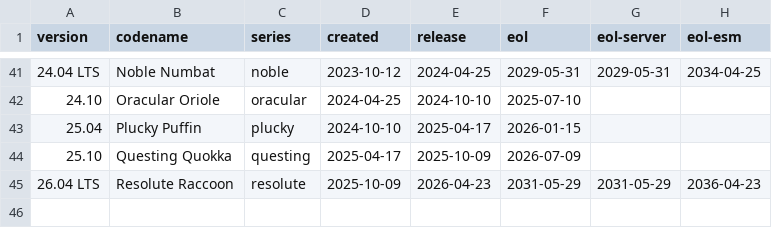
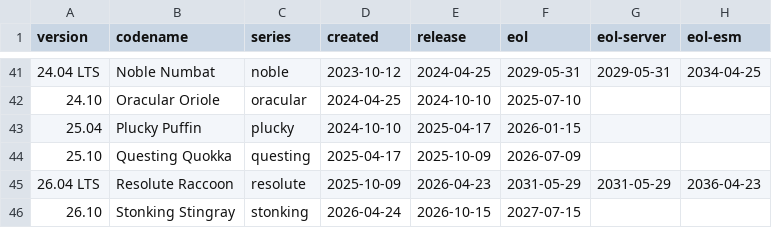
Before and after one commit to balabit-deps/balabit-os-9-distro-info-data, a CSV file: ubuntu.csv, drawn as a sheet; only a part is shown, gaps mark what is left out; the diff names each change by its address in the sheet, - before the commit and + after, or states it on an @@ line.

Commit message:
Import Debian version 0.52ubuntu0.12
distro-info-data (0.52ubuntu0.12) jammy; urgency=medium
.
  * Add Ubuntu 26.10 "Stonking Stingray" (LP: #2150234)

```diff
--- a/ubuntu.csv
+++ b/ubuntu.csv
+row 46: 26.10 | Stonking Stingray | stonking | 2026-04-24 | 2026-10-15 | 2027-07-15
```
Also changed, not shown: 1 other file.
